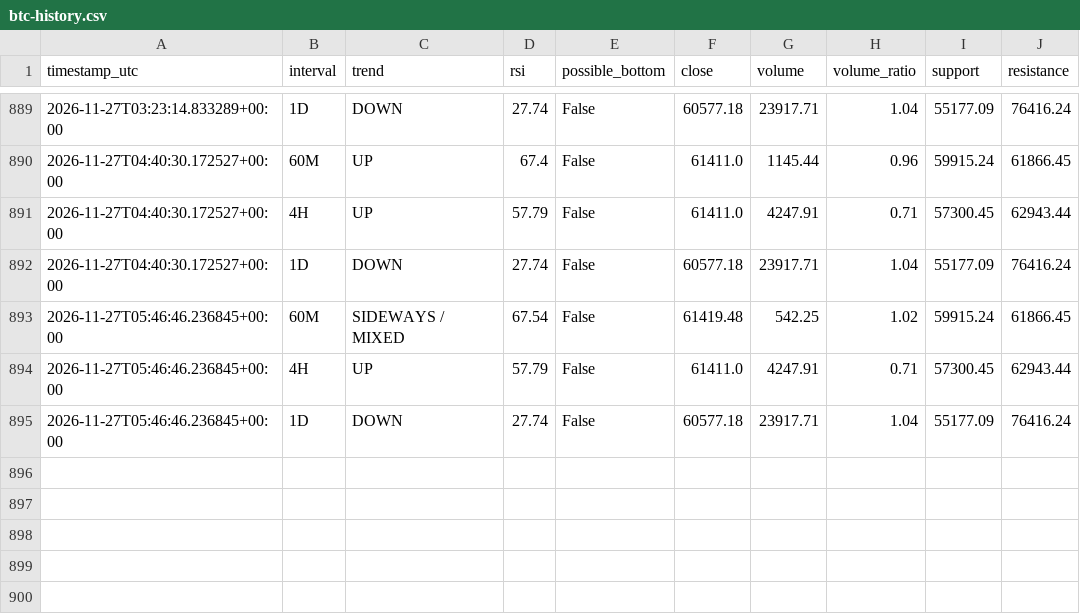
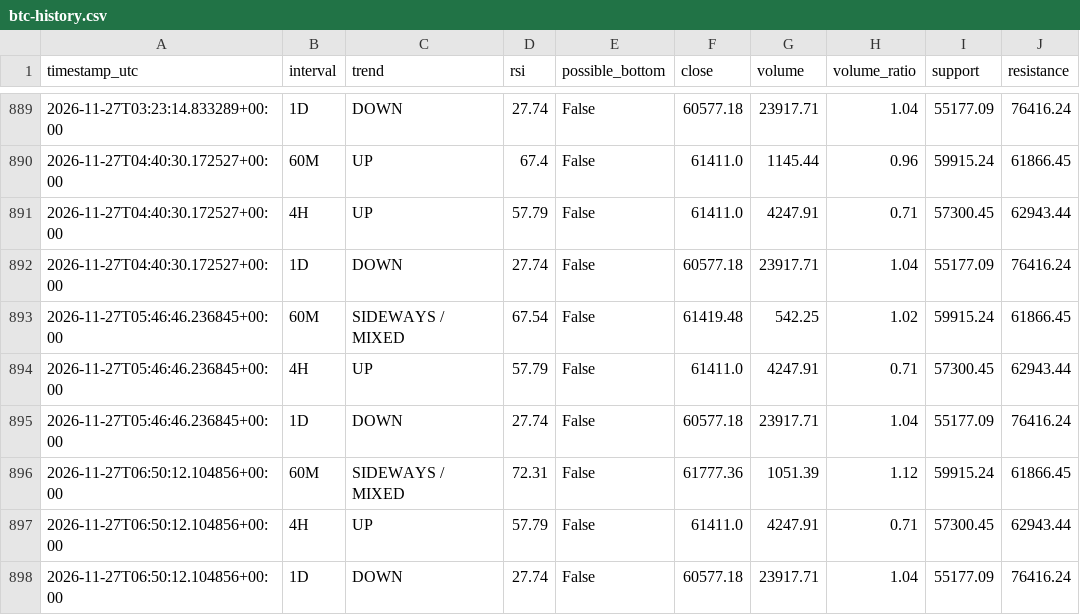
Before and after one commit to DeamonS58/btc-market-monitor-, a CSV file: btc-history.csv, drawn as a sheet; only a part is shown, gaps mark what is left out.

```diff
--- a/btc-history.csv
+++ b/btc-history.csv
@@ -895 +895,4 @@ timestamp_utc,interval,trend,rsi,possible_bottom,close,volume,volume_ratio,suppo
 2026-11-27T05:46:46.236845+00:00,1D,DOWN,27.74,False,60577.18,23917.71,1.04,55177.09,76416.24
+2026-11-27T06:50:12.104856+00:00,60M,SIDEWAYS / MIXED,72.31,False,61777.36,1051.39,1.12,59915.24,61866.45
+2026-11-27T06:50:12.104856+00:00,4H,UP,57.79,False,61411.0,4247.91,0.71,57300.45,62943.44
+2026-11-27T06:50:12.104856+00:00,1D,DOWN,27.74,False,60577.18,23917.71,1.04,55177.09,76416.24
```
Also changed, not shown: 1 other file.
